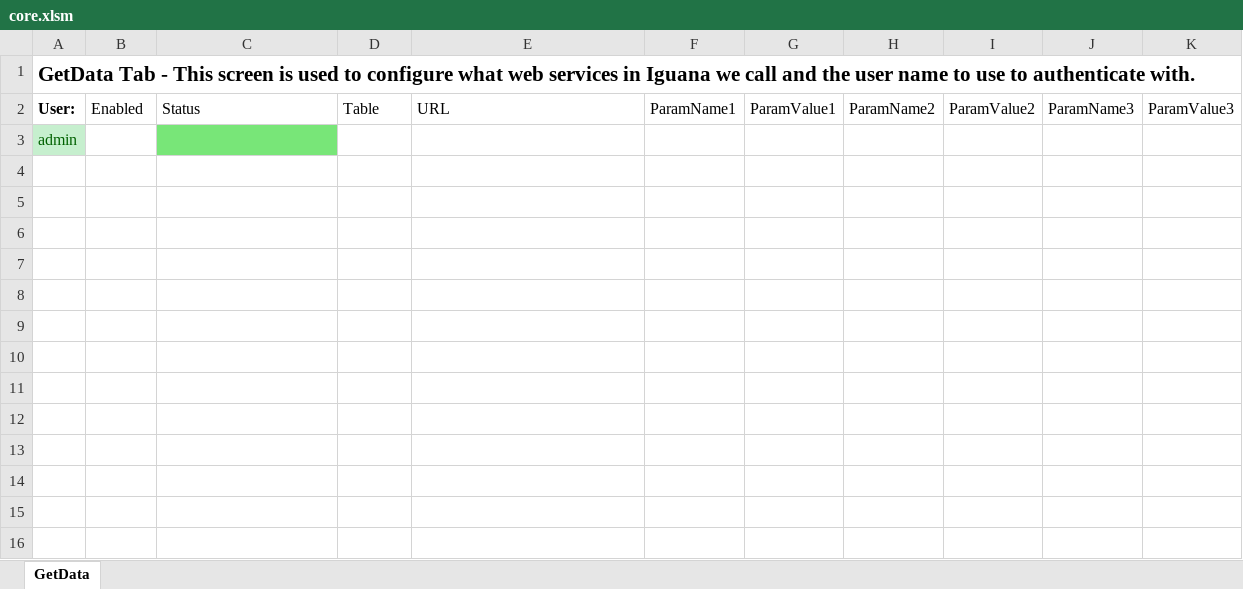
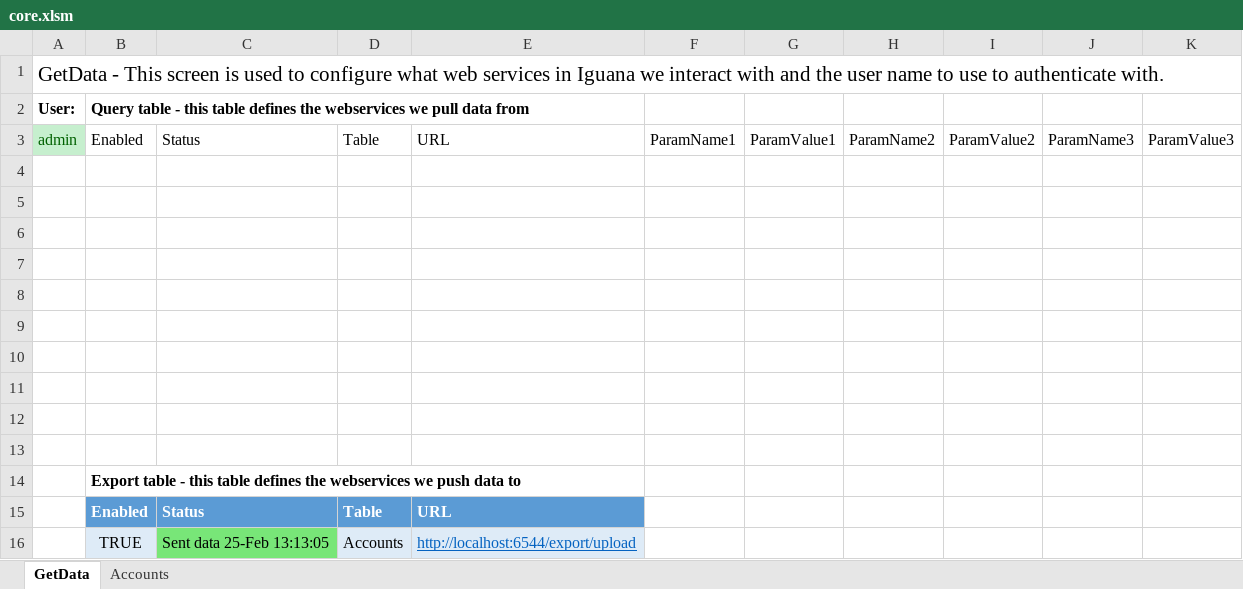
Before and after one commit to interfaceware/iguana-excel, an Excel workbook: other/excel/core.xlsm, sheet GetData, drawn as a sheet; values as stored, in another font and other column widths than the file's, no borders; charts and pictures and table styles not drawn; addresses are those after the commit; the diff names each change by its address in the sheet, - before the commit and + after, or states it on an @@ line.

Commit message:
Export: New excel importer module

```diff
--- a/other/excel/core.xlsm (sheet GetData)
+++ b/other/excel/core.xlsm (sheet GetData)
+sheet tab: Accounts
-A1: GetData Tab - This screen is used to configure what web services in Iguana we call and the…
+A1: GetData - This screen is used to configure what web services in Iguana we interact with and the…
-A1 bold: on
+A1 bold: off
+row 2: User: | Query table - this table defines the webservices we pull data from
-A3: User:
+A3: admin
@@ A3 bold: on → off, fill: none → #C6EFCE, text colour: black → #006100 @@
-A4: admin
+A4: (empty)
-A4 fill: #C6EFCE
+A4 fill: none
-C4 fill: #78E678
+C4 fill: none
+row 5: (empty)
+row 6: (empty)
+row 7: (empty)
+row 8: (empty)
+row 9: (empty)
+row 10: (empty)
+row 11: (empty)
+row 12: (empty)
+row 13: (empty)
+row 14:  | Export table - this table defines the webservices we push data to
+row 15:  | Enabled | Status | Table | URL
+row 16:  | TRUE | Sent data 25-Feb 13:13:05 | Accounts | http://localhost:6544/export/upload
```
Also changed, not shown: charts or pictures, 13 other files.
